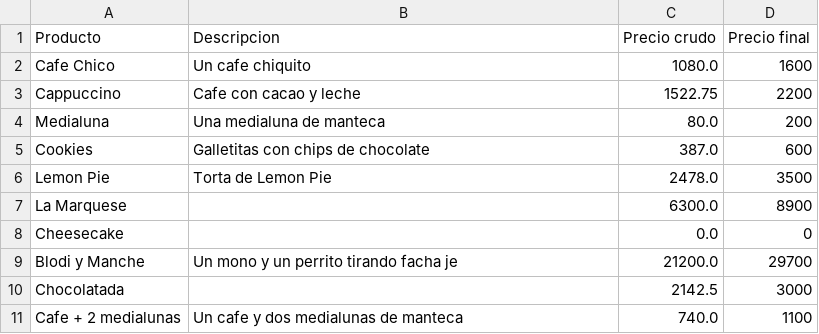
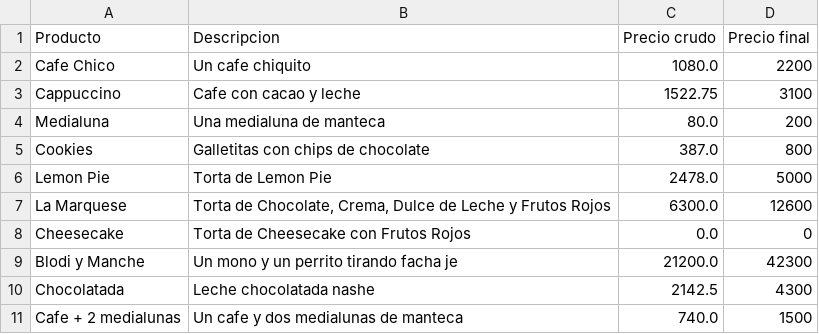
Before and after one commit to tobie02/AuroraCoffee, a CSV file: data/menu.csv, drawn as a sheet.

```diff
--- a/data/menu.csv
+++ b/data/menu.csv
@@ -1,11 +1,11 @@
 Producto,Descripcion,Precio crudo,Precio final
-Cafe Chico,Un cafe chiquito,1080.0,1600
-Cappuccino,Cafe con cacao y leche,1522.75,2200
+Cafe Chico,Un cafe chiquito,1080.0,2200
+Cappuccino,Cafe con cacao y leche,1522.75,3100
 Medialuna,Una medialuna de manteca,80.0,200
-Cookies,Galletitas con chips de chocolate,387.0,600
-Lemon Pie,Torta de Lemon Pie,2478.0,3500
-La Marquese,,6300.0,8900
-Cheesecake,,0.0,0
-Blodi y Manche,Un mono y un perrito tirando facha je,21200.0,29700
-Chocolatada,,2142.5,3000
-Cafe + 2 medialunas,Un cafe y dos medialunas de manteca,740.0,1100
+Cookies,Galletitas con chips de chocolate,387.0,800
+Lemon Pie,Torta de Lemon Pie,2478.0,5000
+La Marquese,"Torta de Chocolate, Crema, Dulce de Leche y Frutos Rojos",6300.0,12600
+Cheesecake,Torta de Cheesecake con Frutos Rojos,0.0,0
+Blodi y Manche,Un mono y un perrito tirando facha je,21200.0,42300
+Chocolatada,Leche chocolatada nashe,2142.5,4300
+Cafe + 2 medialunas,Un cafe y dos medialunas de manteca,740.0,1500
```
Also changed, not shown: data/ingredients.csv, data/recipes.csv, 17 other files.
